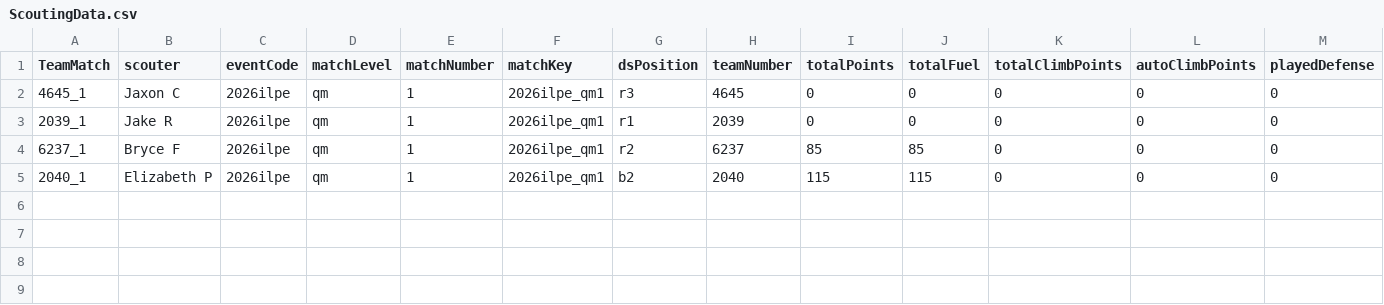
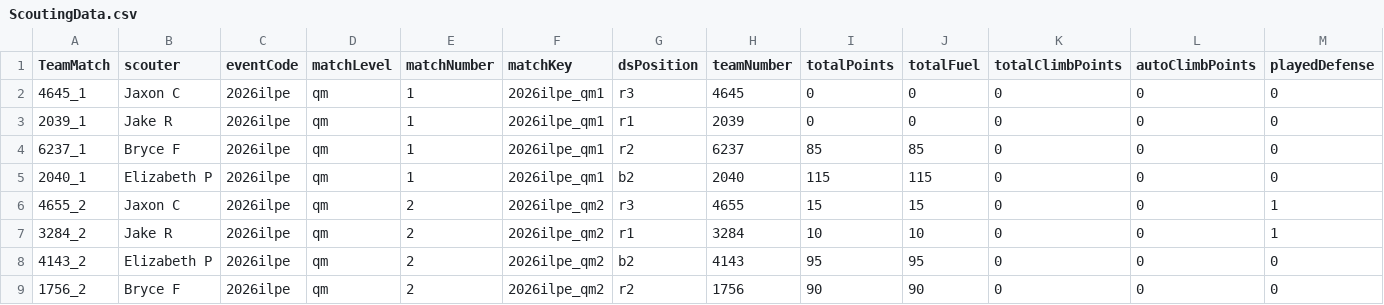
Before and after one commit to btmartin/btmartin.github.io, a CSV file: Scouting/ScoutingData.csv, drawn as a sheet; only a part is shown; rows hold the shown columns only; the diff names each change by its address in the sheet, - before the commit and + after, or states it on an @@ line.

```diff
--- a/Scouting/ScoutingData.csv
+++ b/Scouting/ScoutingData.csv
+row 6: 4655_2 | Jaxon C | 2026ilpe | qm | 2 | 2026ilpe_qm2 | r3 | 4655 | 15 | 15 | 0 | 0 | 1
+row 7: 3284_2 | Jake R | 2026ilpe | qm | 2 | 2026ilpe_qm2 | r1 | 3284 | 10 | 10 | 0 | 0 | 1
+row 8: 4143_2 | Elizabeth P | 2026ilpe | qm | 2 | 2026ilpe_qm2 | b2 | 4143 | 95 | 95 | 0 | 0 | 0
+row 9: 1756_2 | Bryce F | 2026ilpe | qm | 2 | 2026ilpe_qm2 | r2 | 1756 | 90 | 90 | 0 | 0 | 0
```
Also changed, not shown: Scouting/ConsolidatedData.csv.
